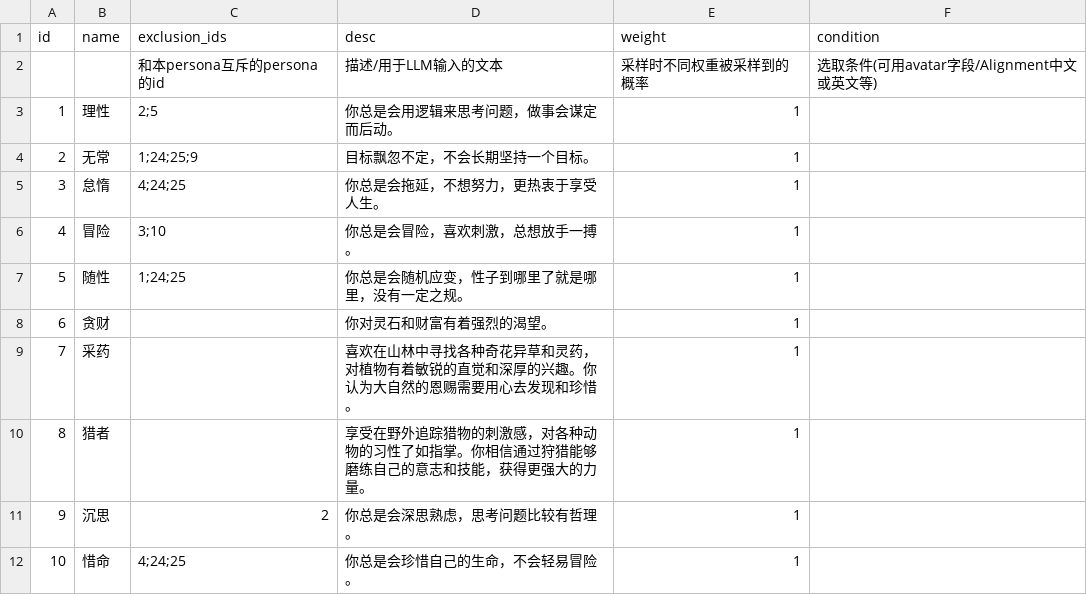
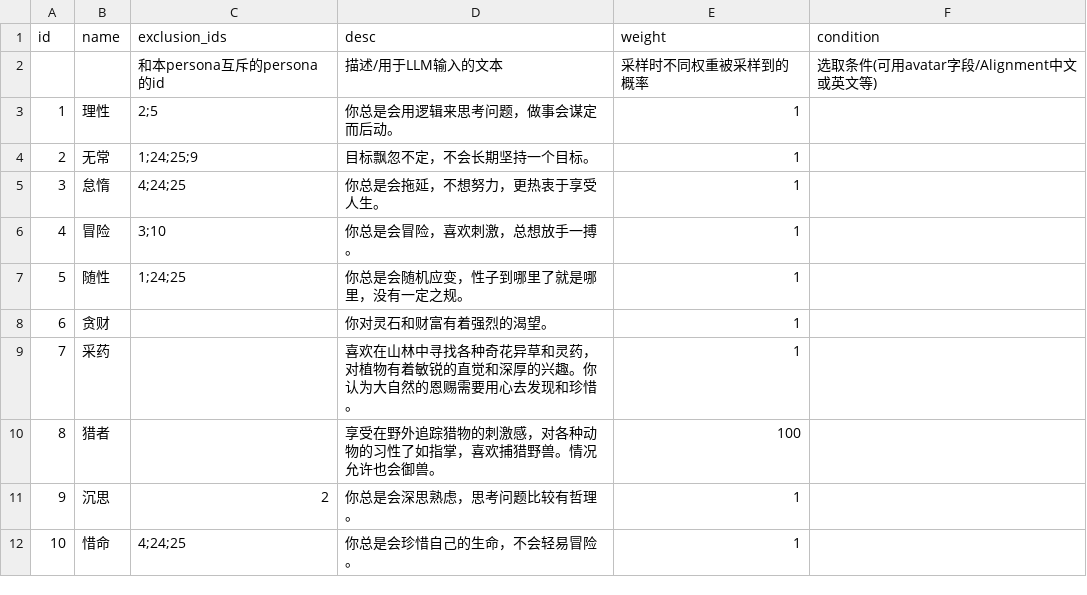
Before and after one commit to 4thfever/cultivation-world-simulator, a CSV file: static/game_configs/persona.csv, drawn as a sheet; only a part is shown.

```diff
--- a/static/game_configs/persona.csv
+++ b/static/game_configs/persona.csv
@@ -9,3 +9,3 @@ id,name,exclusion_ids,desc,weight,condition
 7,采药,,喜欢在山林中寻找各种奇花异草和灵药，对植物有着敏锐的直觉和深厚的兴趣。你认为大自然的恩赐需要用心去发现和珍惜。,1,
-8,猎者,,享受在野外追踪猎物的刺激感，对各种动物的习性了如指掌。你相信通过狩猎能够磨练自己的意志和技能，获得更强大的力量。,1,
+8,猎者,,享受在野外追踪猎物的刺激感，对各种动物的习性了如指掌，喜欢捕猎野兽。情况允许也会御兽。,100,
 9,沉思,2,你总是会深思熟虑，思考问题比较有哲理。,1,
```
Also changed, not shown: static/game_configs/sect.csv, static/game_configs/treasure.csv, 8 other files.
